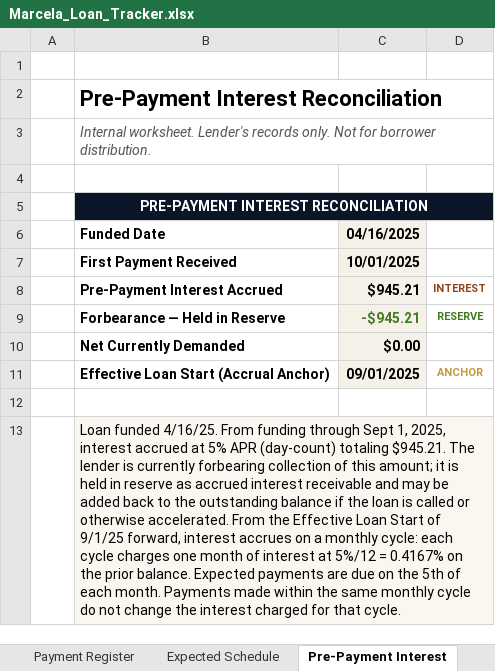
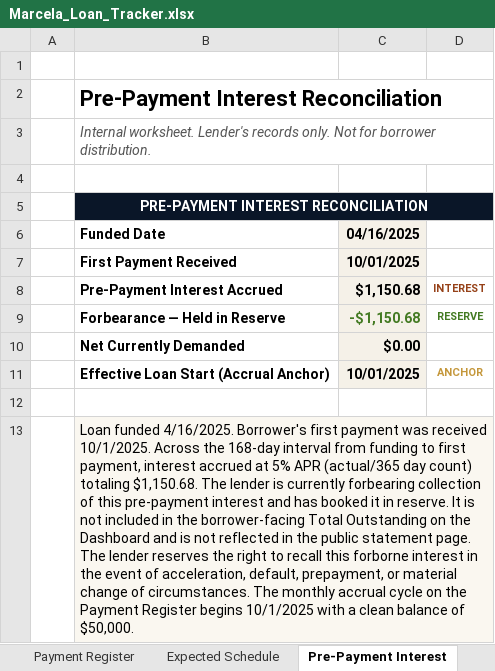
Before and after one commit to brendanterence-pandoc/brendoslife-site, an Excel workbook: public/marcela/Marcela_Loan_Tracker.xlsx, sheet Pre-Payment Interest, drawn as a sheet; values as stored, in another font and other column widths than the file's, no borders; the diff names each change by its address in the sheet, - before the commit and + after, or states it on an @@ line.

Commit message:
Update Marcela page (auto, 2026-06-26)

```diff
--- a/public/marcela/Marcela_Loan_Tracker.xlsx (sheet Pre-Payment Interest)
+++ b/public/marcela/Marcela_Loan_Tracker.xlsx (sheet Pre-Payment Interest)
-C8: $945.21
+C8: $1,150.68
-C9: -$945.21
+C9: -$1,150.68
-C11: 09/01/2025
+C11: 10/01/2025
-B13: Loan funded 4/16/25. From funding through Sept 1, 2025, interest accrued at 5% APR (day-count) totaling $945.21. The lender is currently forbearing collection of this amount; it is held in reserve as accrued interest receivable and may be added back to the outstanding balance if the loan is called or otherwise accelerated. From the Effective Loan Start of 9/1/25 forward, interest accrues on a monthly cycle: each cycle charges one month of interest at 5%/12 = 0.4167% on the prior balance. Expected payments are due on the 5th of each month. Payments made within the same monthly cycle do not change the interest charged for that cycle.
+B13: Loan funded 4/16/2025. Borrower's first payment was received 10/1/2025. Across the 168-day interval from funding to first payment, interest accrued at 5% APR (actual/365 day count) totaling $1,150.68. The lender is currently forbearing collection of this pre-payment interest and has booked it in reserve. It is not included in the borrower-facing Total Outstanding on the Dashboard and is not reflected in the public statement page. The lender reserves the right to recall this forborne interest in the event of acceleration, default, prepayment, or material change of circumstances. The monthly accrual cycle on the Payment Register begins 10/1/2025 with a clean balance of $50,000.
```
Also changed, not shown: sheet Dashboard, 1 other file.
